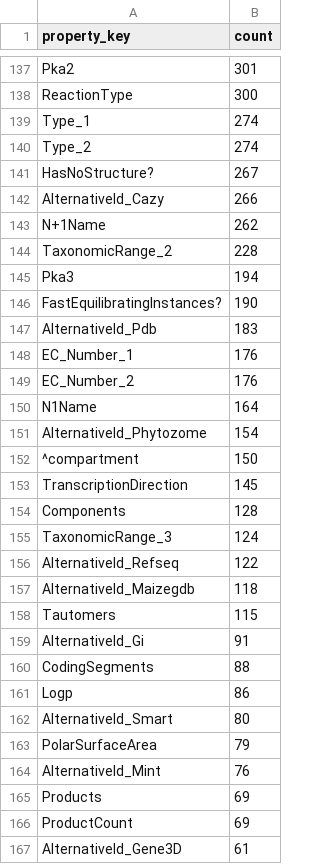
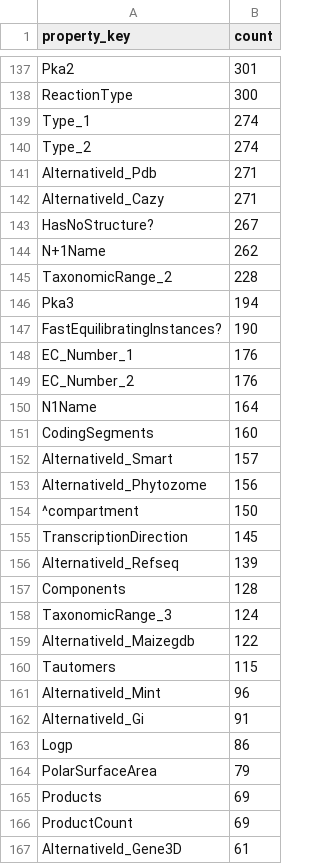
Before and after one commit to pathway-lod/gpml-to-rdf, a CSV file: output/audit/gpml_property_audit_summary.csv, drawn as a sheet; only a part is shown, gaps mark what is left out; the diff covers the shown part only.

```diff
--- a/output/audit/gpml_property_audit_summary.csv
+++ b/output/audit/gpml_property_audit_summary.csv
@@ -140,4 +140,5 @@ Type_1,274
 Type_2,274
+AlternativeId_Pdb,271
+AlternativeId_Cazy,271
 HasNoStructure?,267
-AlternativeId_Cazy,266
 N+1Name,262
@@ -146,3 +147,2 @@ Pka3,194
 FastEquilibratingInstances?,190
-AlternativeId_Pdb,183
 EC_Number_1,176
@@ -150,16 +150,16 @@ EC_Number_2,176
 N1Name,164
-AlternativeId_Phytozome,154
+CodingSegments,160
+AlternativeId_Smart,157
+AlternativeId_Phytozome,156
 ^compartment,150
 TranscriptionDirection,145
+AlternativeId_Refseq,139
 Components,128
 TaxonomicRange_3,124
-AlternativeId_Refseq,122
-AlternativeId_Maizegdb,118
+AlternativeId_Maizegdb,122
 Tautomers,115
+AlternativeId_Mint,96
 AlternativeId_Gi,91
-CodingSegments,88
 Logp,86
-AlternativeId_Smart,80
 PolarSurfaceArea,79
-AlternativeId_Mint,76
 Products,69
```
Also changed, not shown: 30 added rows, 24 removed rows, 1 moved row and 19 edited cells elsewhere in this file, output/audit/gpml_property_audit_by_scope.csv, 1 other file.
